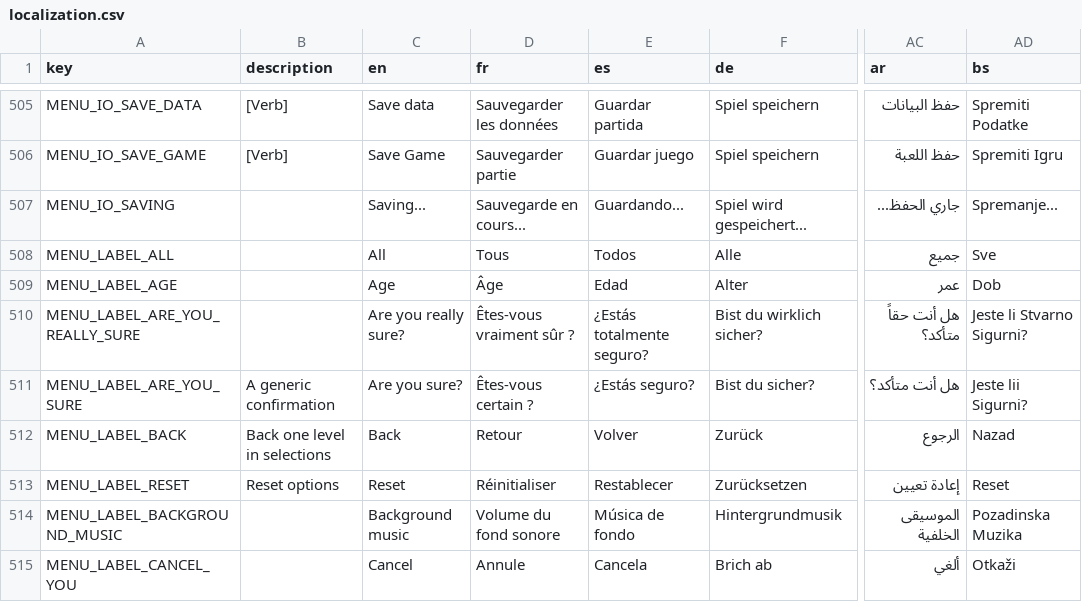
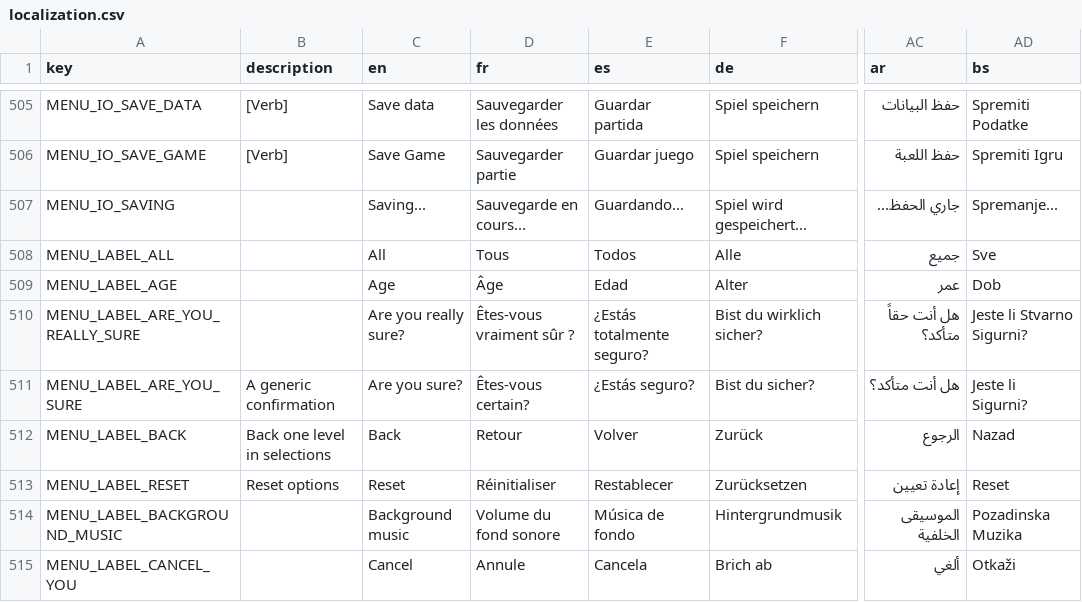
Before and after one commit to biehla/attifud, a CSV file: godot/assets/i18n/localization.csv, drawn as a sheet; only a part is shown, gaps mark what is left out; the diff names each change by its address in the sheet, - before the commit and + after, or states it on an @@ line.

```diff
--- a/godot/assets/i18n/localization.csv
+++ b/godot/assets/i18n/localization.csv
-D511 (fr): Êtes-vous certain ?
+D511 (fr): Êtes-vous certain?
-AD511 (bs): Jeste lii Sigurni?
+AD511 (bs): Jeste li Sigurni?
```
Also changed, not shown: 8 other files.
